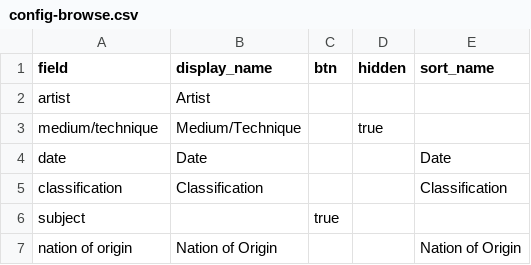
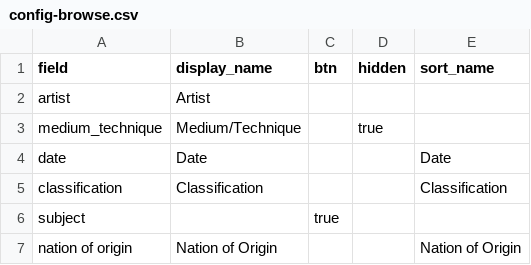
Before and after one commit to mrhode22/tmauu, a CSV file: _data/config-browse.csv, drawn as a sheet.

Commit message:
Update config-browse.csv

```diff
--- a/_data/config-browse.csv
+++ b/_data/config-browse.csv
@@ -2,3 +2,3 @@ field,display_name,btn,hidden,sort_name
 artist,Artist,,,
-medium/technique,Medium/Technique,,true,
+medium_technique,Medium/Technique,,true,
 date,Date,,,Date
```
